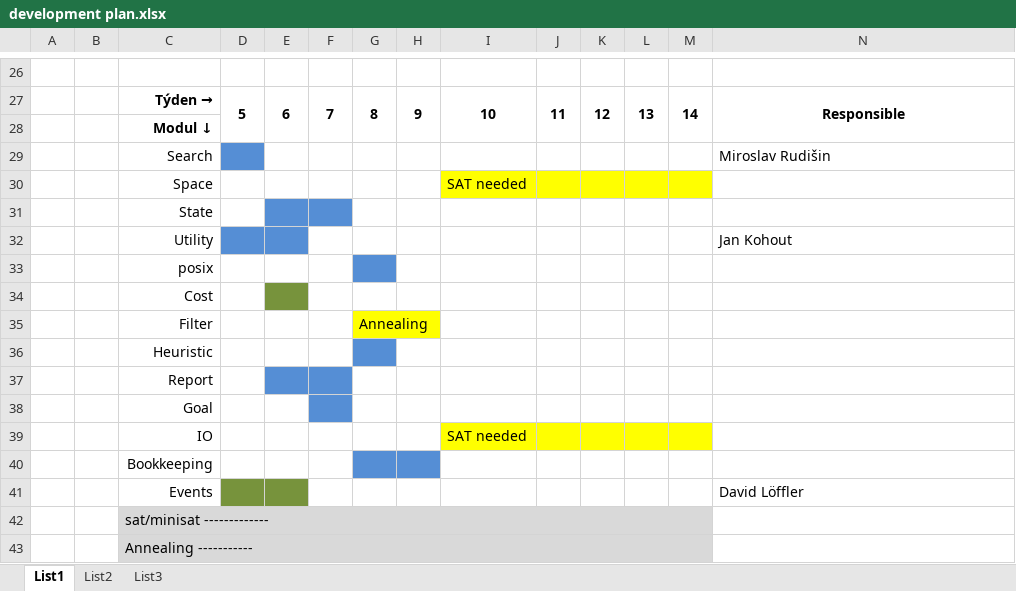
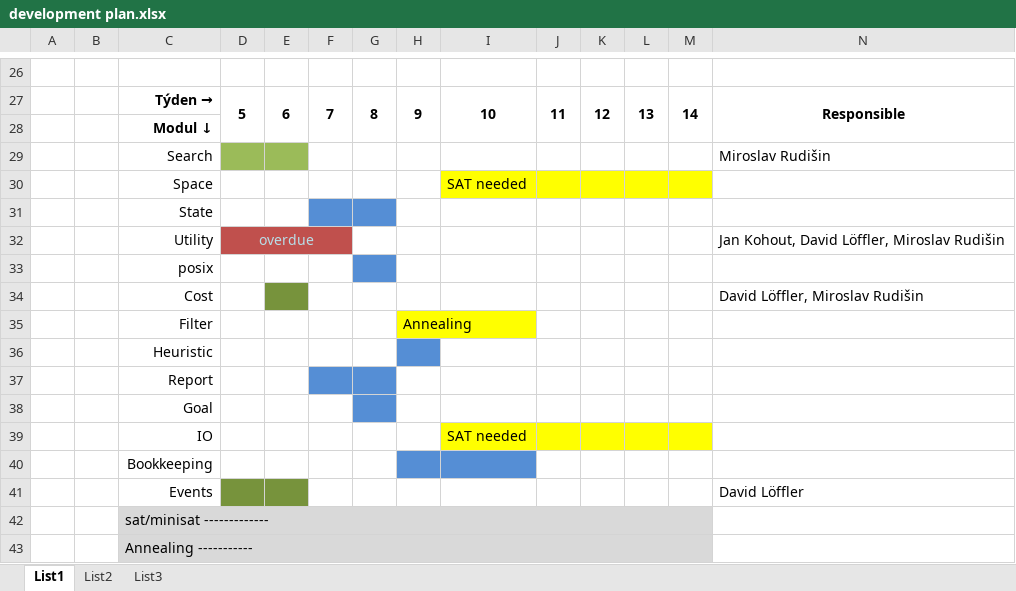
Before and after one commit to Plavit/CASA-refactor, an Excel workbook: docs/development plan.xlsx, sheet List1, drawn as a sheet; only a part is shown, gaps mark what is left out; values as stored, in another font and other column widths than the file's, no borders; removed rows and columns are numbered as before the commit, all else as after; the diff names each change by its address in the sheet, - before the commit and + after, or states it on an @@ line.

Commit message:
utility

```diff
--- a/docs/development plan.xlsx (sheet List1)
+++ b/docs/development plan.xlsx (sheet List1)
-D29 fill: #558ED5
+D29 fill: #9BBB59
-E29 fill: none
+E29 fill: #9BBB59
-E31 fill: #558ED5
+E31 fill: none
-G31 fill: none
+G31 fill: #558ED5
-row 32:  |  | Utility |  |  |  |  |  |  |  |  |  |  | Jan Kohout
+row 32:  |  | Utility | overdue |  |  |  |  |  |  |  |  |  | Jan Kohout, David Löffler, Miroslav Rudišin
-N34: (empty)
+N34: David Löffler, Miroslav Rudišin
-row 35:  |  | Filter |  |  |  | Annealing
+row 35:  |  | Filter |  |  |  |  | Annealing
-G36 fill: #558ED5
+G36 fill: none
-H36 fill: none
+H36 fill: #558ED5
-E37 fill: #558ED5
+E37 fill: none
-G37:G38 fill: none
+G37:G38 fill: #558ED5
-F38 fill: #558ED5
+F38 fill: none
-G40 fill: #558ED5
+G40 fill: none
-I40 fill: none
+I40 fill: #558ED5
```
Also changed, not shown: 5 other files.
